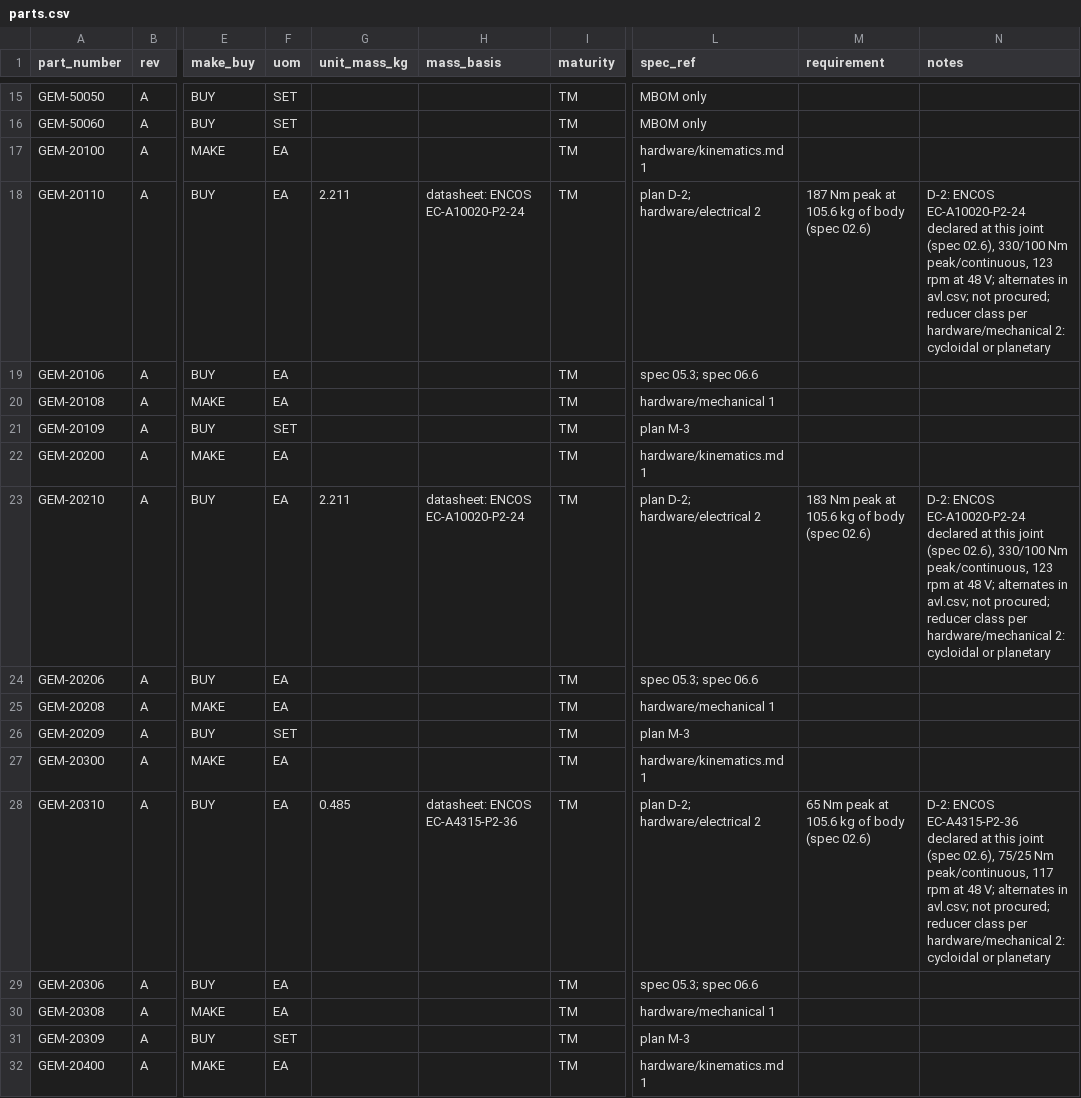
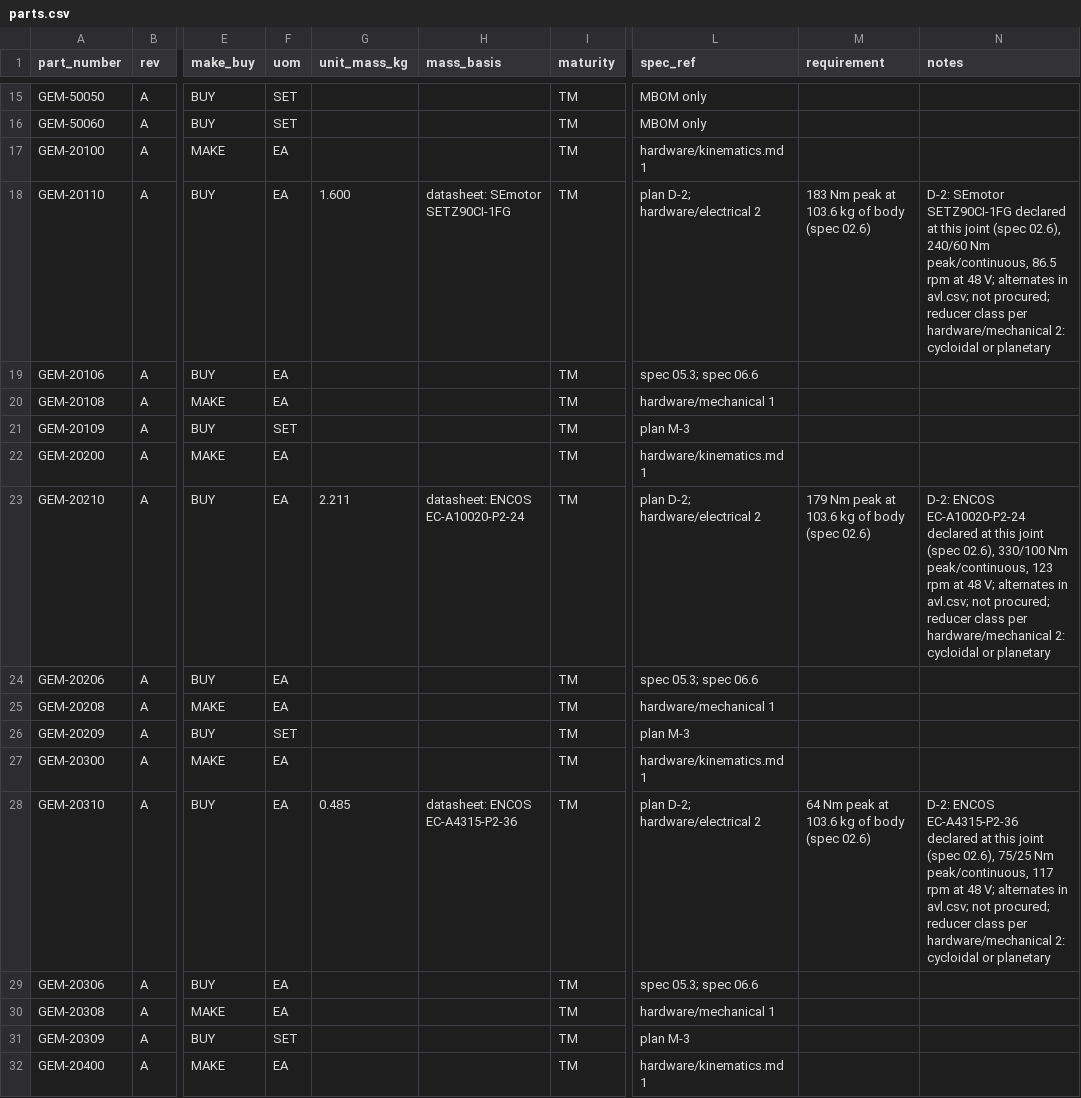
Before and after one commit to PloneMraz/GEMs, a CSV file: hardware/bom/parts.csv, drawn as a sheet; only a part is shown, gaps mark what is left out; the diff covers the shown part only; the diff names each change by its address in the sheet, - before the commit and + after, or states it on an @@ line.

```diff
--- a/hardware/bom/parts.csv
+++ b/hardware/bom/parts.csv
-G18 (unit_mass_kg): 2.211
+G18 (unit_mass_kg): 1.600
-H18 (mass_basis): datasheet: ENCOS EC-A10020-P2-24
+H18 (mass_basis): datasheet: SEmotor SETZ90CI-1FG
-M18 (requirement): 187 Nm peak at 105.6 kg of body (spec 02.6)
+M18 (requirement): 183 Nm peak at 103.6 kg of body (spec 02.6)
-N18 (notes): D-2: ENCOS EC-A10020-P2-24 declared at this joint (spec 02.6), 330/100 Nm peak/continuous, 123 rpm at…
+N18 (notes): D-2: SEmotor SETZ90CI-1FG declared at this joint (spec 02.6), 240/60 Nm peak/continuous, 86.5 rpm at…
-M23 (requirement): 183 Nm peak at 105.6 kg of body (spec 02.6)
+M23 (requirement): 179 Nm peak at 103.6 kg of body (spec 02.6)
-M28 (requirement): 65 Nm peak at 105.6 kg of body (spec 02.6)
+M28 (requirement): 64 Nm peak at 103.6 kg of body (spec 02.6)
```
Also changed, not shown: 36 edited cells elsewhere in this file, hardware/bom/avl.csv, hardware/bom/ebom.csv, 23 other files.
